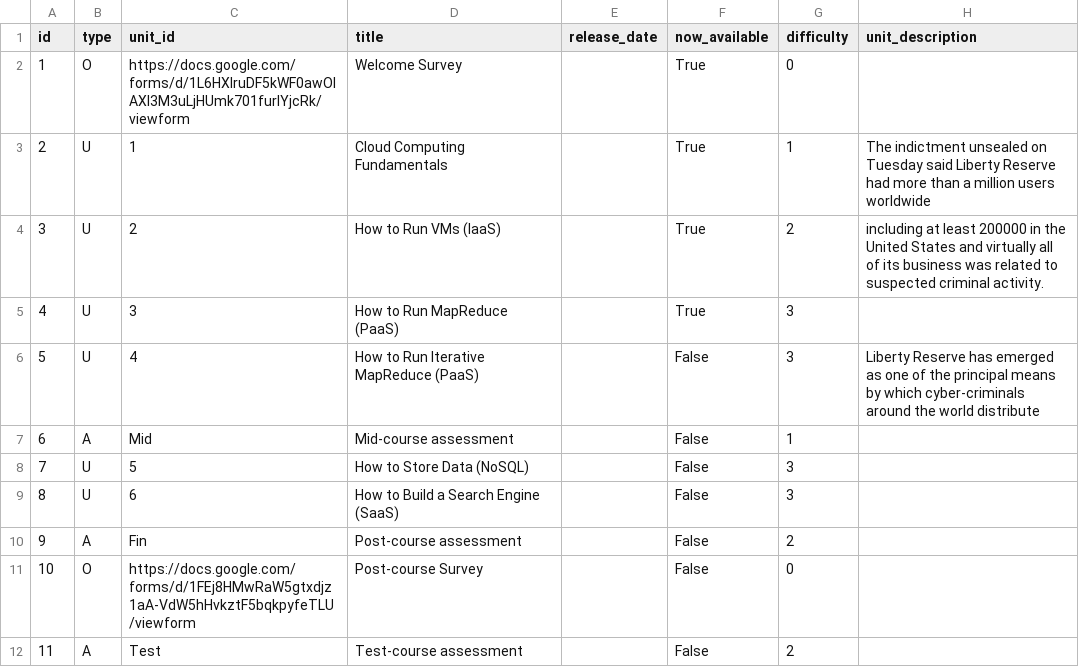
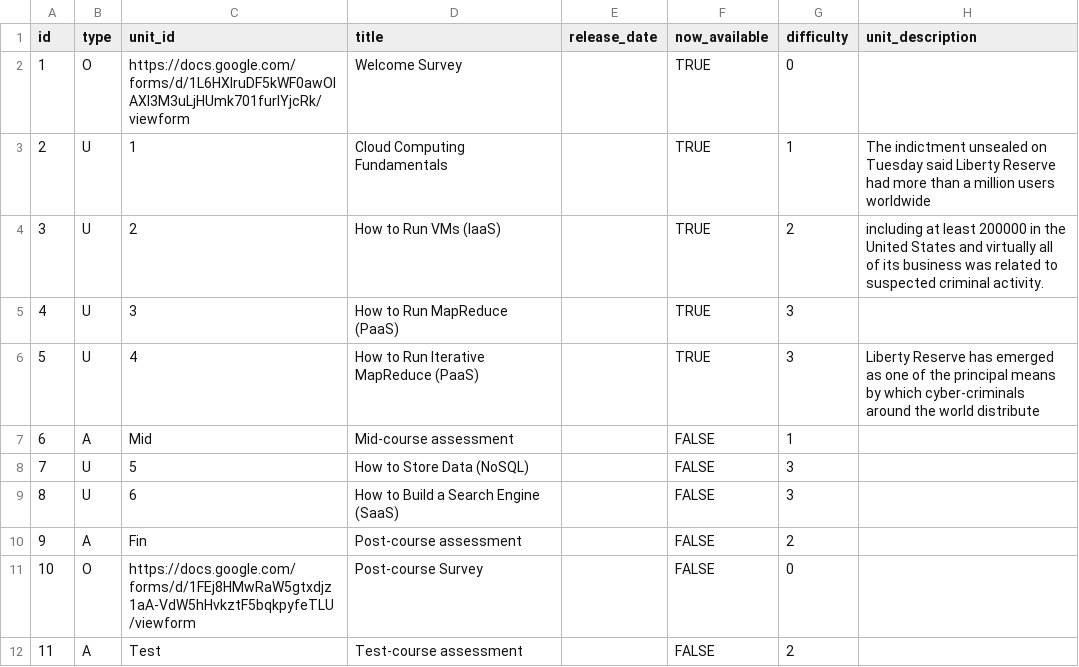
Before and after one commit to nishant07/course-builder, a CSV file: data/unit.csv, drawn as a sheet.

Commit message:
Open Homework 4

```diff
--- a/data/unit.csv
+++ b/data/unit.csv
@@ -1,12 +1,12 @@
 id,type,unit_id,title,release_date,now_available,difficulty,unit_description
-1,O,https://docs.google.com/forms/d/1L6HXlruDF5kWF0awOlAXI3M3uLjHUmk701furIYjcRk/viewform,Welcome Survey,,True,0,
-2,U,1,Cloud Computing Fundamentals,,True,1,The indictment unsealed on Tuesday said Liberty Reserve had more than a million users worldwide
-3,U,2,How to Run VMs (IaaS),,True,2,including at least 200000 in the United States and virtually all of its business was related to suspected criminal activity.
-4,U,3,How to Run MapReduce (PaaS),,True,3,
-5,U,4,How to Run Iterative MapReduce (PaaS),,False,3,Liberty Reserve has emerged as one of the principal means by which cyber-criminals around the world distribute
-6,A,Mid,Mid-course assessment, ,False,1,
-7,U,5,How to Store Data (NoSQL),,False,3,
-8,U,6,How to Build a Search Engine (SaaS),,False,3,
-9,A,Fin,Post-course assessment,,False,2,
-10,O,https://docs.google.com/forms/d/1FEj8HMwRaW5gtxdjz1aA-VdW5hHvkztF5bqkpyfeTLU/viewform,Post-course Survey,,False,0,
-11,A,Test,Test-course assessment,,False,2,
+1,O,https://docs.google.com/forms/d/1L6HXlruDF5kWF0awOlAXI3M3uLjHUmk701furIYjcRk/viewform,Welcome Survey,,TRUE,0,
+2,U,1,Cloud Computing Fundamentals,,TRUE,1,The indictment unsealed on Tuesday said Liberty Reserve had more than a million users worldwide
+3,U,2,How to Run VMs (IaaS),,TRUE,2,including at least 200000 in the United States and virtually all of its business was related to suspected criminal activity.
+4,U,3,How to Run MapReduce (PaaS),,TRUE,3,
+5,U,4,How to Run Iterative MapReduce (PaaS),,TRUE,3,Liberty Reserve has emerged as one of the principal means by which cyber-criminals around the world distribute
+6,A,Mid,Mid-course assessment, ,FALSE,1,
+7,U,5,How to Store Data (NoSQL),,FALSE,3,
+8,U,6,How to Build a Search Engine (SaaS),,FALSE,3,
+9,A,Fin,Post-course assessment,,FALSE,2,
+10,O,https://docs.google.com/forms/d/1FEj8HMwRaW5gtxdjz1aA-VdW5hHvkztF5bqkpyfeTLU/viewform,Post-course Survey,,FALSE,0,
+11,A,Test,Test-course assessment,,FALSE,2,
```
